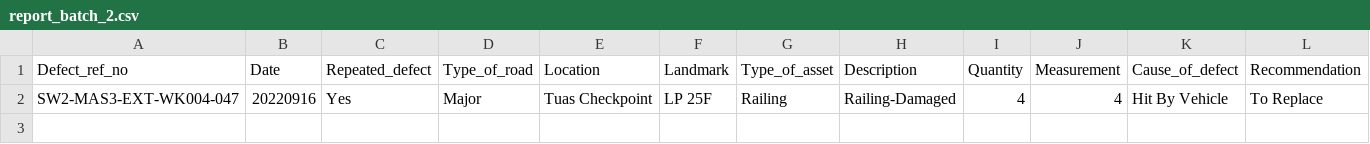
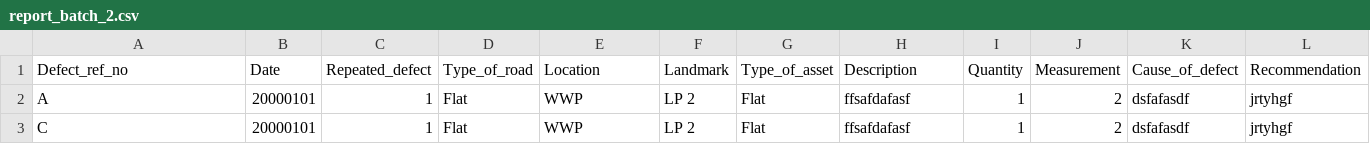
Before and after one commit to legoYoda1/Teal_FYP_db, a CSV file: others/report_batch_2.csv, drawn as a sheet; only a part is shown; removed rows and columns are numbered as before the commit, all else as after; rows hold the shown columns only; the diff names each change by its address in the sheet, - before the commit and + after, or states it on an @@ line.

```diff
--- a/others/report_batch_2.csv
+++ b/others/report_batch_2.csv
-row 2: SW2-MAS3-EXT-WK004-047 | 20220916 | Yes | Major | Tuas Checkpoint | LP 25F | Railing | Railing-Damaged | 4 | 4 | Hit By Vehicle | To Replace
+row 2: A | 20000101 | 1 | Flat | WWP | LP 2 | Flat | ffsafdafasf | 1 | 2 | dsfafasdf | jrtyhgf
+row 3: C | 20000101 | 1 | Flat | WWP | LP 2 | Flat | ffsafdafasf | 1 | 2 | dsfafasdf | jrtyhgf
```
Also changed, not shown: 10 other files.
